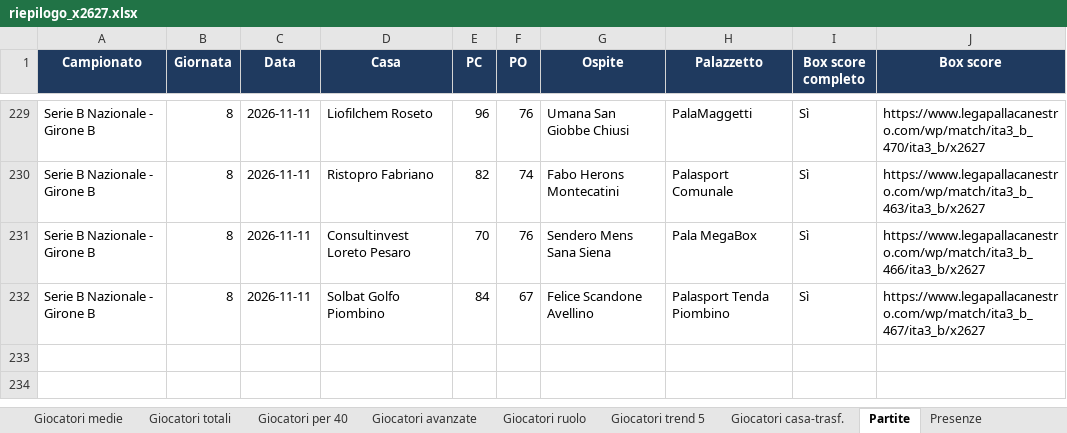
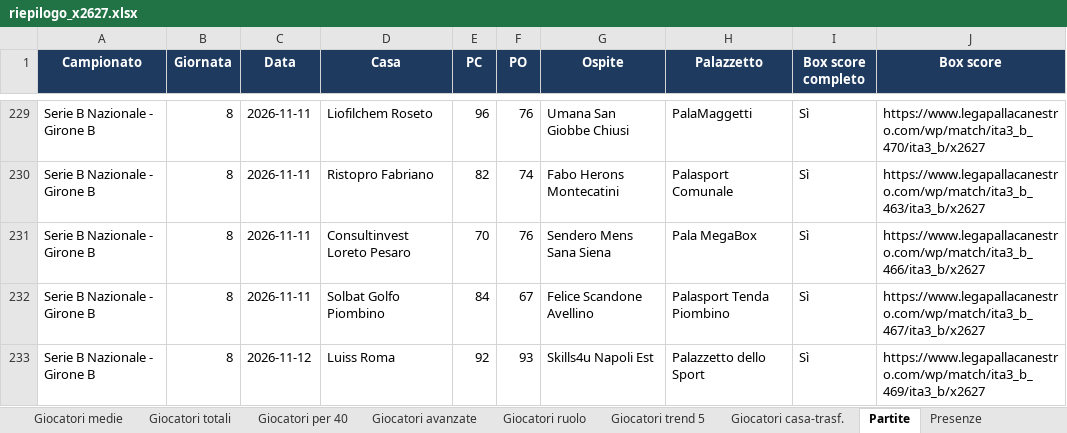
Before and after one commit to pierfrancescooliva12-png/basketball-stats, an Excel workbook: reports/riepilogo_x2627.xlsx, sheet Partite, drawn as a sheet; only a part is shown, gaps mark what is left out; values as stored, in another font and other column widths than the file's, no borders; the diff covers the shown part only; the diff names each change by its address in the sheet, - before the commit and + after, or states it on an @@ line.

```diff
--- a/reports/riepilogo_x2627.xlsx (sheet Partite)
+++ b/reports/riepilogo_x2627.xlsx (sheet Partite)
+row 233: Serie B Nazionale - Girone B | 8 | 2026-11-12 | Luiss Roma | 92 | 93 | Skills4u Napoli Est | Palazzetto dello Sport | Sì | https://www.legapallacanestro.com/wp/match/ita3_b_469/ita3_b/x2627
```
Also changed, not shown: 1 added row and 7 edited cells elsewhere in this sheet, sheet Giocatori medie, sheet Giocatori totali, sheet Giocatori ruolo, sheet Giocatori per 40, sheet Giocatori trend 5, sheet Giocatori avanzate, 10 more sheets, 5 other files.
